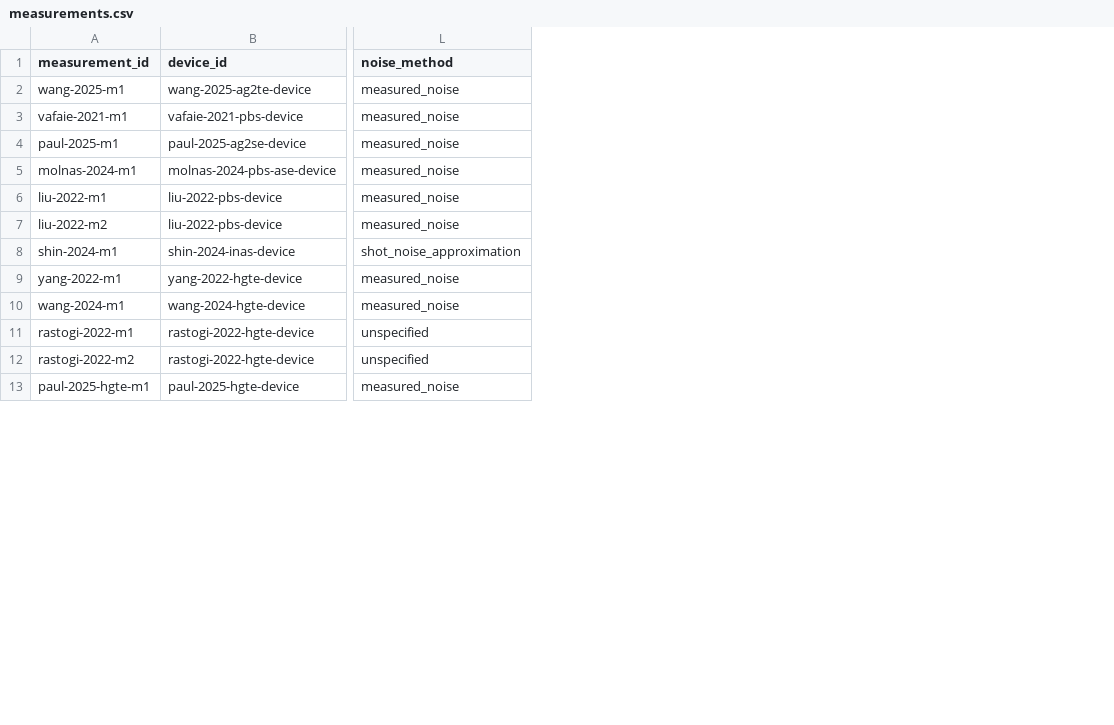
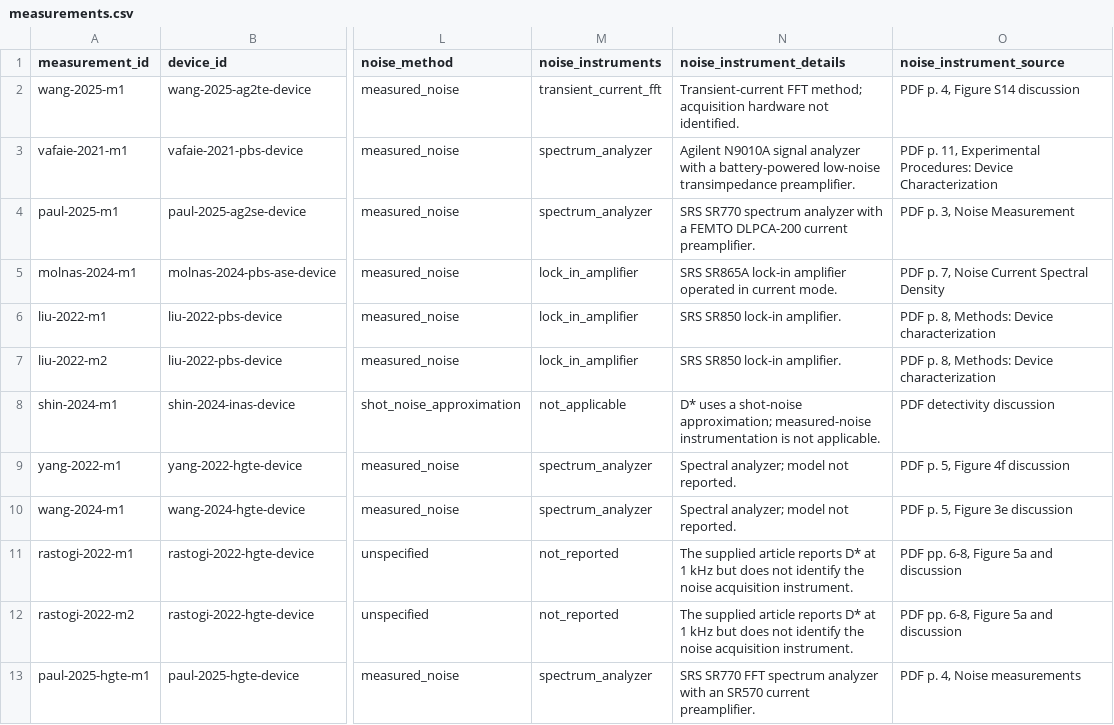
Before and after one commit to Shlok-Joseph-Paul/cQD-Detector-Compiler-and-Verifier, a CSV file: data/measurements.csv, drawn as a sheet; only a part is shown, gaps mark what is left out; the diff names each change by its address in the sheet, - before the commit and + after, or states it on an @@ line.

Commit message:
Add noise instrument audit

```diff
--- a/data/measurements.csv
+++ b/data/measurements.csv
+column M (noise_instruments), rows 2-13: transient_current_fft | spectrum_analyzer | spectrum_analyzer | lock_in_amplifier | lock_in_amplifier | lock_in_amplifier | not_applicable | spectrum_analyzer | spectrum_analyzer | not_reported | not_reported | spectrum_analyzer
+column N (noise_instrument_details), rows 2-13: Transient-current FFT method; acquisition hardware not identified. | Agilent N9010A signal analyzer with a battery-powered low-noise transimpedance preamplifier. | SRS SR770 spectrum analyzer with a FEMTO DLPCA-200 current preamplifier. | SRS SR865A lock-in amplifier operated in current mode. | SRS SR850 lock-in amplifier. | SRS SR850 lock-in amplifier. | D* uses a shot-noise approximation; measured-noise instrumentation is not applicable. | Spectral analyzer; model not reported. | Spectral analyzer; model not reported. | The supplied article reports D* at 1 kHz but does not identify the noise acquisition instrument. | The supplied article reports D* at 1 kHz but does not identify the noise acquisition instrument. | SRS SR770 FFT spectrum analyzer with an SR570 current preamplifier.
+column O (noise_instrument_source), rows 2-13: PDF p. 4, Figure S14 discussion | PDF p. 11, Experimental Procedures: Device Characterization | PDF p. 3, Noise Measurement | PDF p. 7, Noise Current Spectral Density | PDF p. 8, Methods: Device characterization | PDF p. 8, Methods: Device characterization | PDF detectivity discussion | PDF p. 5, Figure 4f discussion | PDF p. 5, Figure 3e discussion | PDF pp. 6-8, Figure 5a and discussion | PDF pp. 6-8, Figure 5a and discussion | PDF p. 4, Noise measurements
```
Also changed, not shown: data/templates/measurements.template.csv, 20 other files.
